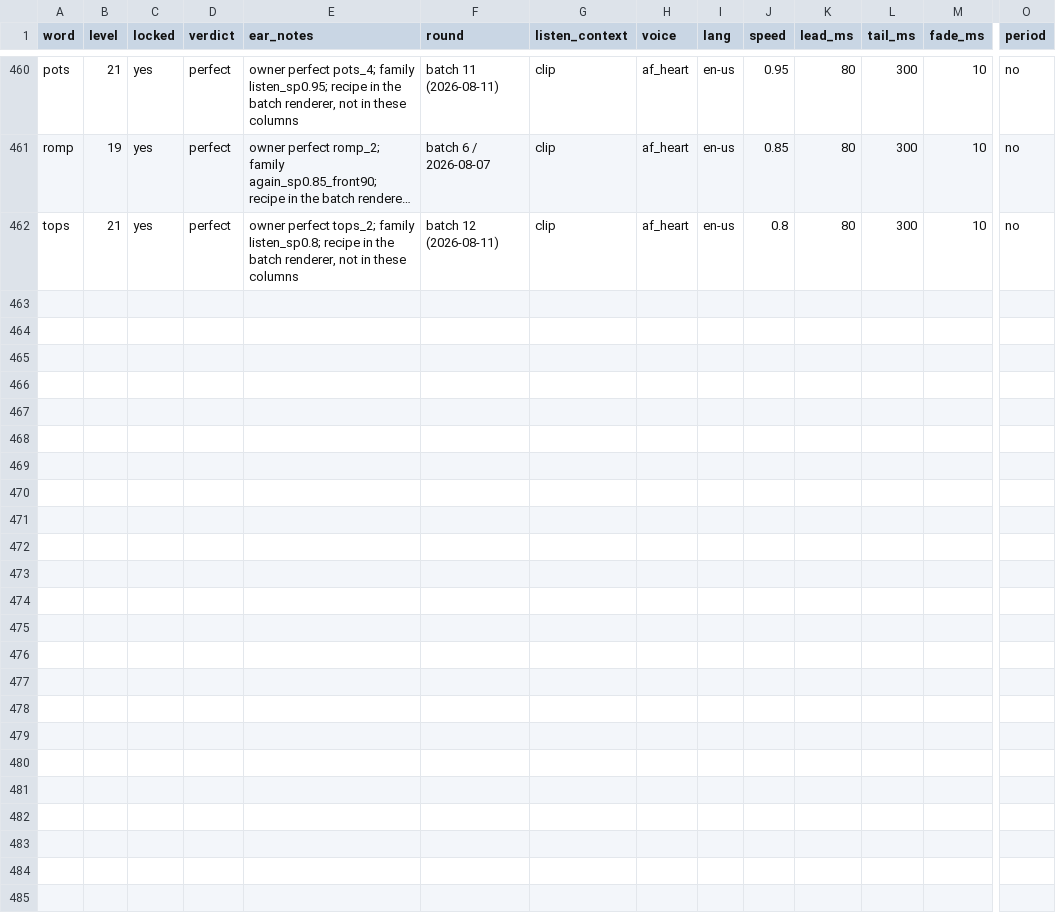
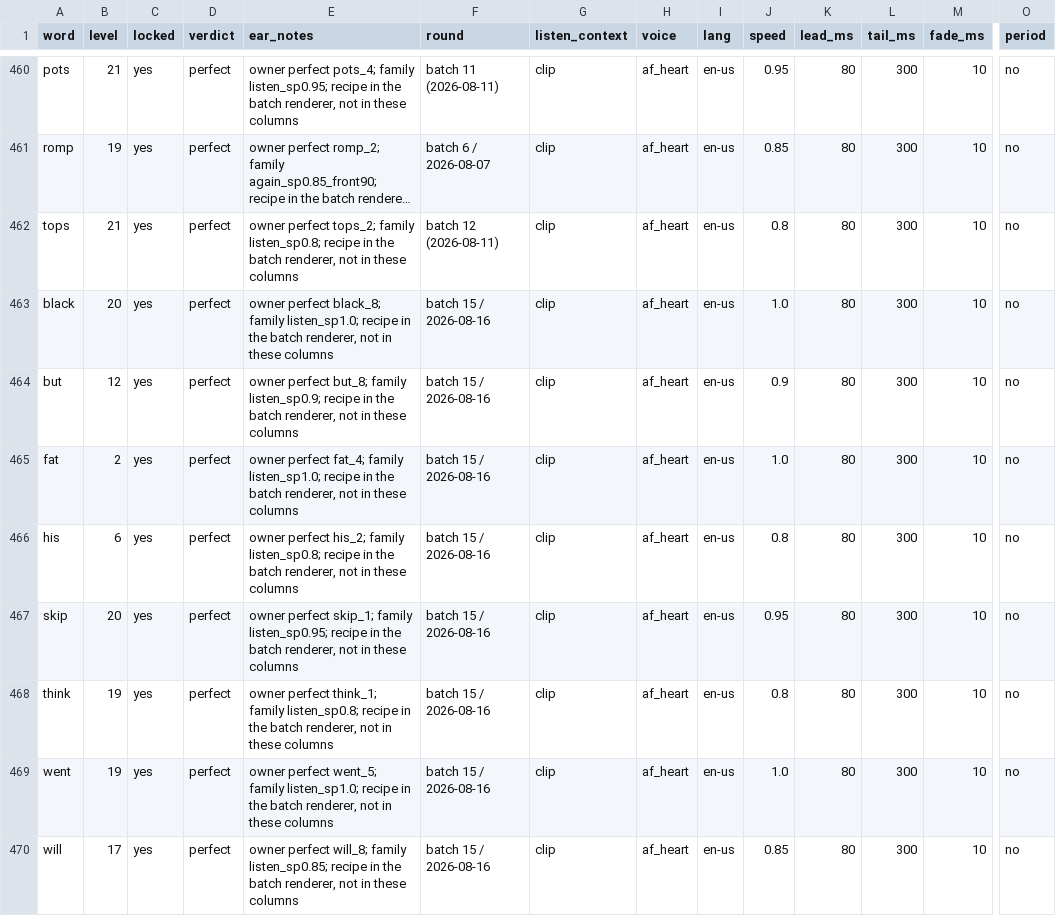
Before and after one commit to BillNDD/CVCGame, a CSV file: tools/voice-words.csv, drawn as a sheet; only a part is shown, gaps mark what is left out; long unchanged cells end in …; rows hold the shown columns only; the diff names each change by its address in the sheet, - before the commit and + after, or states it on an @@ line.

```diff
--- a/tools/voice-words.csv
+++ b/tools/voice-words.csv
+row 463: black | 20 | yes | perfect | owner perfect black_8; family listen_sp1.0; recipe in the batch renderer, not in these columns | batch 15 / 2026-08-16 | clip | af_heart | en-us | 1.0 | 80 | 300 | 10 | no
+row 464: but | 12 | yes | perfect | owner perfect but_8; family listen_sp0.9; recipe in the batch renderer, not in these columns | batch 15 / 2026-08-16 | clip | af_heart | en-us | 0.9 | 80 | 300 | 10 | no
+row 465: fat | 2 | yes | perfect | owner perfect fat_4; family listen_sp1.0; recipe in the batch renderer, not in these columns | batch 15 / 2026-08-16 | clip | af_heart | en-us | 1.0 | 80 | 300 | 10 | no
+row 466: his | 6 | yes | perfect | owner perfect his_2; family listen_sp0.8; recipe in the batch renderer, not in these columns | batch 15 / 2026-08-16 | clip | af_heart | en-us | 0.8 | 80 | 300 | 10 | no
+row 467: skip | 20 | yes | perfect | owner perfect skip_1; family listen_sp0.95; recipe in the batch renderer, not in these columns | batch 15 / 2026-08-16 | clip | af_heart | en-us | 0.95 | 80 | 300 | 10 | no
+row 468: think | 19 | yes | perfect | owner perfect think_1; family listen_sp0.8; recipe in the batch renderer, not in these columns | batch 15 / 2026-08-16 | clip | af_heart | en-us | 0.8 | 80 | 300 | 10 | no
+row 469: went | 19 | yes | perfect | owner perfect went_5; family listen_sp1.0; recipe in the batch renderer, not in these columns | batch 15 / 2026-08-16 | clip | af_heart | en-us | 1.0 | 80 | 300 | 10 | no
+row 470: will | 17 | yes | perfect | owner perfect will_8; family listen_sp0.85; recipe in the batch renderer, not in these columns | batch 15 / 2026-08-16 | clip | af_heart | en-us | 0.85 | 80 | 300 | 10 | no
```
Also changed, not shown: 26 other files.
